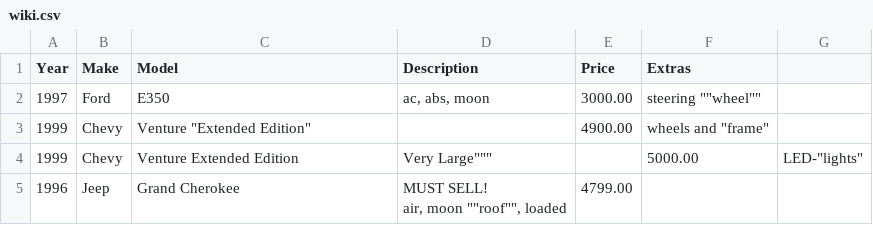
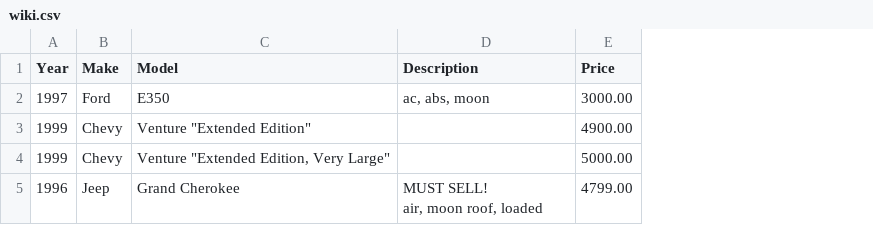
Before and after one commit to dryd/pHcsv, a CSV file: test_pHcsv/test_data/wiki.csv, drawn as a sheet; removed rows and columns are numbered as before the commit, all else as after; ↵ is a line break in a cell; the diff names each change by its address in the sheet, - before the commit and + after, or states it on an @@ line.

```diff
--- a/test_pHcsv/test_data/wiki.csv
+++ b/test_pHcsv/test_data/wiki.csv
-column F (Extras), rows 2-3: steering ""wheel"" | wheels and "frame"
-column G, empty
-row 4: 1999 | Chevy | Venture Extended Edition | Very Large""" |  | 5000.00 | LED-"lights"
+row 4: 1999 | Chevy | Venture "Extended Edition, Very Large" |  | 5000.00
-D5 (Description): MUST SELL! ↵ air, moon ""roof"", loaded
+D5 (Description): MUST SELL! ↵ air, moon roof, loaded
```
Also changed, not shown: 12 other files.
